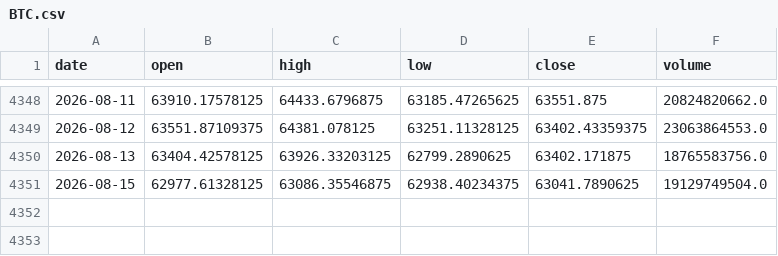
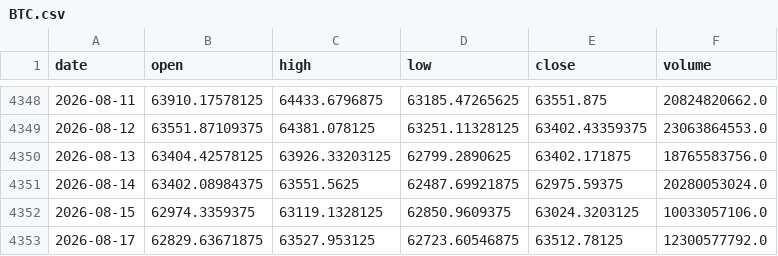
Before and after one commit to amincato/GOLDSTEIN, a CSV file: data/cache/BTC.csv, drawn as a sheet; only a part is shown, gaps mark what is left out.

```diff
--- a/data/cache/BTC.csv
+++ b/data/cache/BTC.csv
@@ -4350,2 +4350,4 @@ date,open,high,low,close,volume
 2026-08-13,63404.42578125,63926.33203125,62799.2890625,63402.171875,18765583756.0
-2026-08-15,62977.61328125,63086.35546875,62938.40234375,63041.7890625,19129749504.0
+2026-08-14,63402.08984375,63551.5625,62487.69921875,62975.59375,20280053024.0
+2026-08-15,62974.3359375,63119.1328125,62850.9609375,63024.3203125,10033057106.0
+2026-08-17,62829.63671875,63527.953125,62723.60546875,63512.78125,12300577792.0
```
Also changed, not shown: data/cache/DXY.csv, data/cache/WTI.csv, 16 other files.
